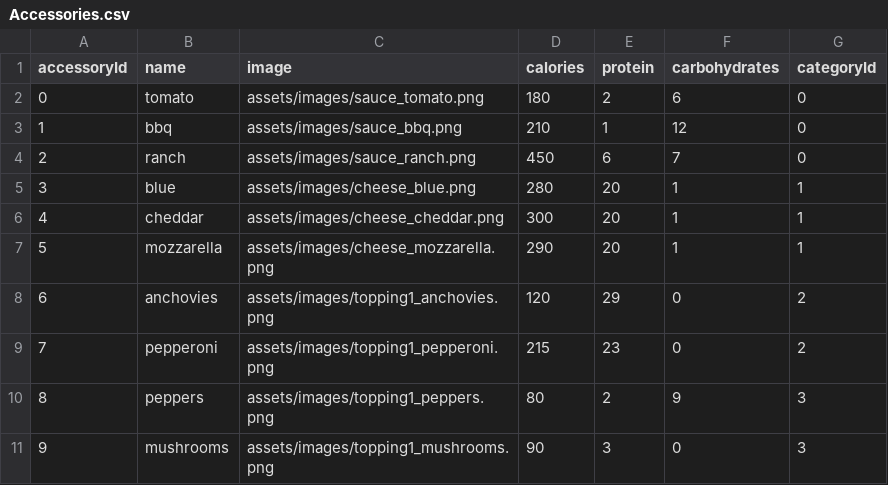
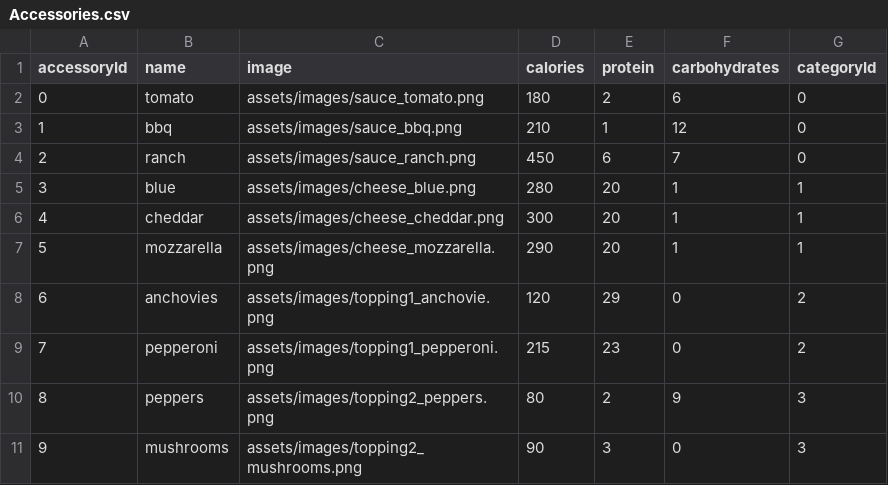
Before and after one commit to viceroy-4711/4711-PizzaApp-TeamRepo, a CSV file: data/Accessories.csv, drawn as a sheet.

```diff
--- a/data/Accessories.csv
+++ b/data/Accessories.csv
@@ -7,5 +7,5 @@ accessoryId,name,image,calories,protein,carbohydrates,categoryId
 5,mozzarella,assets/images/cheese_mozzarella.png,290,20,1,1
-6,anchovies,assets/images/topping1_anchovies.png,120,29,0,2
+6,anchovies,assets/images/topping1_anchovie.png,120,29,0,2
 7,pepperoni,assets/images/topping1_pepperoni.png,215,23,0,2
-8,peppers,assets/images/topping1_peppers.png,80,2,9,3
-9,mushrooms,assets/images/topping1_mushrooms.png,90,3,0,3
+8,peppers,assets/images/topping2_peppers.png,80,2,9,3
+9,mushrooms,assets/images/topping2_mushrooms.png,90,3,0,3
```
Also changed, not shown: 2 other files.
